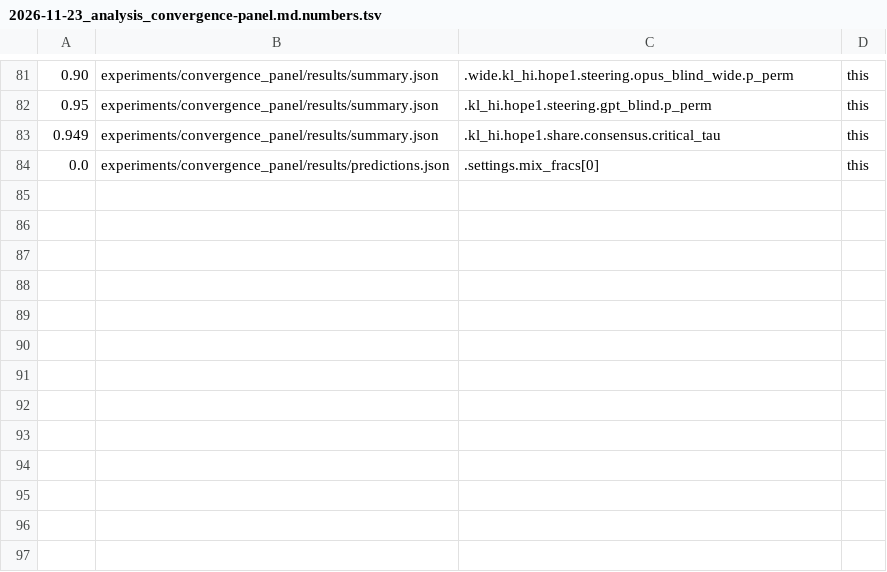
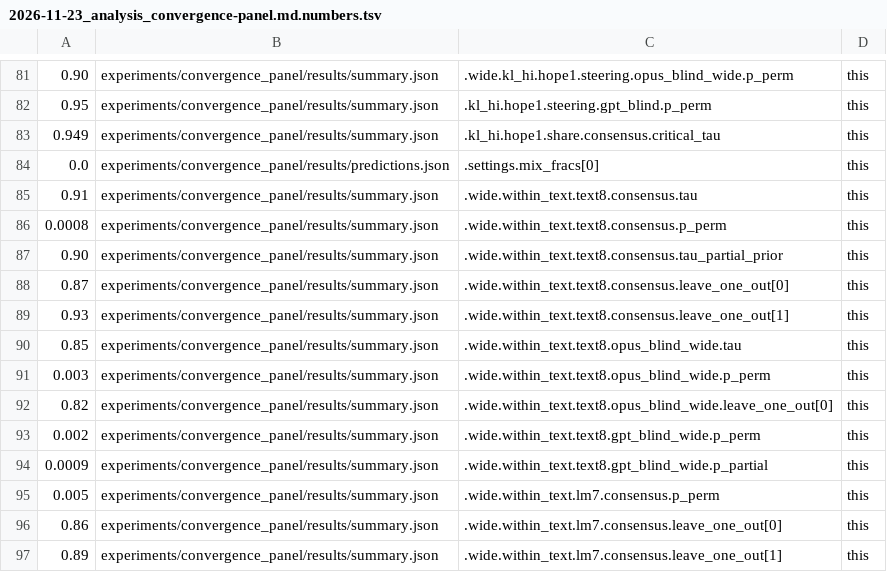
Before and after one commit to edwinagnew/commute-vpd, a TSV file: reports/analyses/2026-11-23_analysis_convergence-panel.md.numbers.tsv, drawn as a sheet; only a part is shown, gaps mark what is left out; the diff names each change by its address in the sheet, - before the commit and + after, or states it on an @@ line.

```diff
--- a/reports/analyses/2026-11-23_analysis_convergence-panel.md.numbers.tsv
+++ b/reports/analyses/2026-11-23_analysis_convergence-panel.md.numbers.tsv
+row 85: 0.91 | experiments/convergence_panel/results/summary.json | .wide.within_text.text8.consensus.tau | this
+row 86: 0.0008 | experiments/convergence_panel/results/summary.json | .wide.within_text.text8.consensus.p_perm | this
+row 87: 0.90 | experiments/convergence_panel/results/summary.json | .wide.within_text.text8.consensus.tau_partial_prior | this
+row 88: 0.87 | experiments/convergence_panel/results/summary.json | .wide.within_text.text8.consensus.leave_one_out[0] | this
+row 89: 0.93 | experiments/convergence_panel/results/summary.json | .wide.within_text.text8.consensus.leave_one_out[1] | this
+row 90: 0.85 | experiments/convergence_panel/results/summary.json | .wide.within_text.text8.opus_blind_wide.tau | this
+row 91: 0.003 | experiments/convergence_panel/results/summary.json | .wide.within_text.text8.opus_blind_wide.p_perm | this
+row 92: 0.82 | experiments/convergence_panel/results/summary.json | .wide.within_text.text8.opus_blind_wide.leave_one_out[0] | this
+row 93: 0.002 | experiments/convergence_panel/results/summary.json | .wide.within_text.text8.gpt_blind_wide.p_perm | this
+row 94: 0.0009 | experiments/convergence_panel/results/summary.json | .wide.within_text.text8.gpt_blind_wide.p_partial | this
+row 95: 0.005 | experiments/convergence_panel/results/summary.json | .wide.within_text.lm7.consensus.p_perm | this
+row 96: 0.86 | experiments/convergence_panel/results/summary.json | .wide.within_text.lm7.consensus.leave_one_out[0] | this
+row 97: 0.89 | experiments/convergence_panel/results/summary.json | .wide.within_text.lm7.consensus.leave_one_out[1] | this
```
Also changed, not shown: 2 other files.
